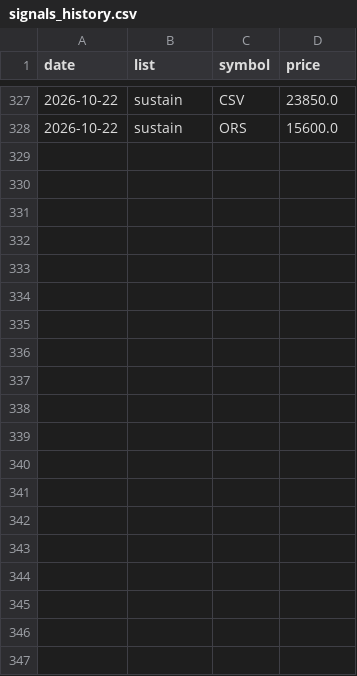
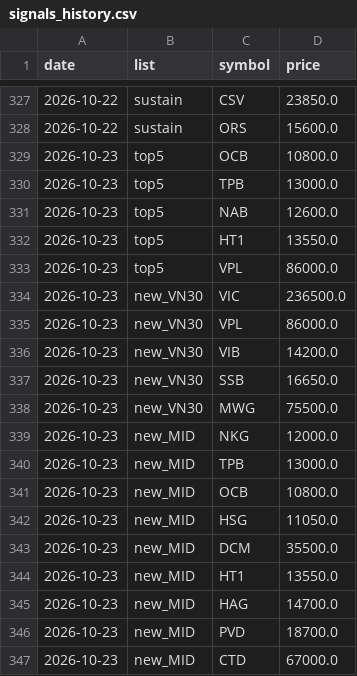
Before and after one commit to cuulv1995/cuulv-stock, a CSV file: data/signals_history.csv, drawn as a sheet; only a part is shown, gaps mark what is left out; the diff covers the shown part only.

```diff
--- a/data/signals_history.csv
+++ b/data/signals_history.csv
@@ -328 +328,20 @@ date,list,symbol,price
 2026-10-22,sustain,ORS,15600.0
+2026-10-23,top5,OCB,10800.0
+2026-10-23,top5,TPB,13000.0
+2026-10-23,top5,NAB,12600.0
+2026-10-23,top5,HT1,13550.0
+2026-10-23,top5,VPL,86000.0
+2026-10-23,new_VN30,VIC,236500.0
+2026-10-23,new_VN30,VPL,86000.0
+2026-10-23,new_VN30,VIB,14200.0
+2026-10-23,new_VN30,SSB,16650.0
+2026-10-23,new_VN30,MWG,75500.0
+2026-10-23,new_MID,NKG,12000.0
+2026-10-23,new_MID,TPB,13000.0
+2026-10-23,new_MID,OCB,10800.0
+2026-10-23,new_MID,HSG,11050.0
+2026-10-23,new_MID,DCM,35500.0
+2026-10-23,new_MID,HT1,13550.0
+2026-10-23,new_MID,HAG,14700.0
+2026-10-23,new_MID,PVD,18700.0
+2026-10-23,new_MID,CTD,67000.0
```
Also changed, not shown: 15 added rows elsewhere in this file, 2 other files.
